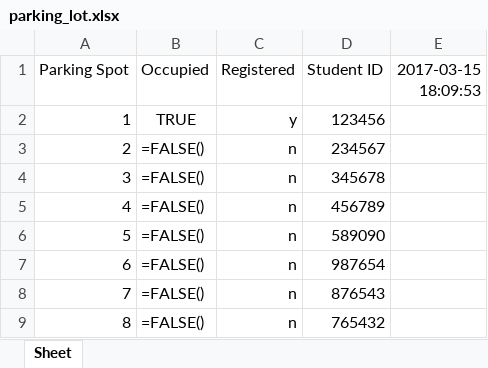
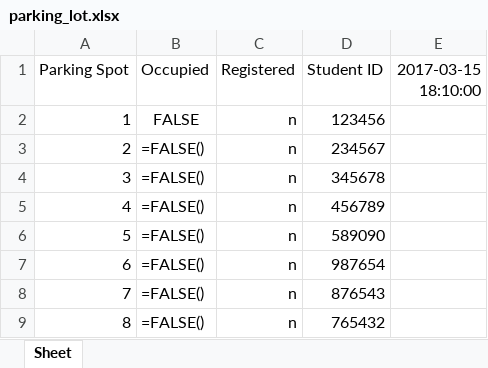
Before and after one commit to morrisq/C-RFID_KQN, an Excel workbook: parking_lot.xlsx, sheet Sheet, drawn as a sheet; only a part is shown; values as stored, in another font and other column widths than the file's, no borders; formulas without a stored value are shown as written; the diff names each change by its address in the sheet, - before the commit and + after, or states it on an @@ line.

Commit message:
Read.py [No tag, reader active]

```diff
--- a/parking_lot.xlsx (sheet Sheet)
+++ b/parking_lot.xlsx (sheet Sheet)
-E1: 2017-03-15 18:09:53
+E1: 2017-03-15 18:10:00
-B2 (Occupied): TRUE
+B2 (Occupied): FALSE
-C2 (Registered): y
+C2 (Registered): n
```
